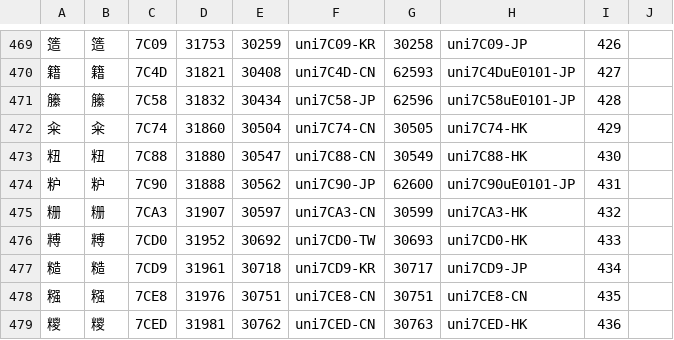
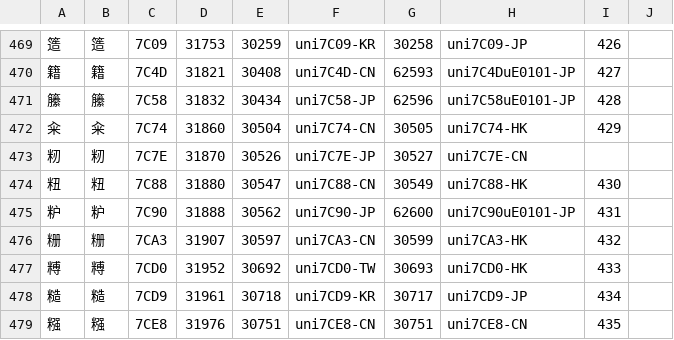
Before and after one commit to ChiuMing-Neko/ChiuKongGothic, a CSV file: Other/CMap-Overwritten.csv, drawn as a sheet; only a part is shown, gaps mark what is left out; the shorter side is filled out with more unchanged rows.

```diff
--- a/Other/CMap-Overwritten.csv
+++ b/Other/CMap-Overwritten.csv
@@ -472,2 +472,3 @@
 籴,籴,7C74,31860,30504,uni7C74-CN,30505,uni7C74-HK,429,
+籾,籾,7C7E,31870,30526,uni7C7E-JP,30527,uni7C7E-CN,,
 粈,粈,7C88,31880,30547,uni7C88-CN,30549,uni7C88-HK,430,
```
Also changed, not shown: Other/CMap-Overwritten_M.csv, Other/IVD_Ext.csv, 4 other files.
